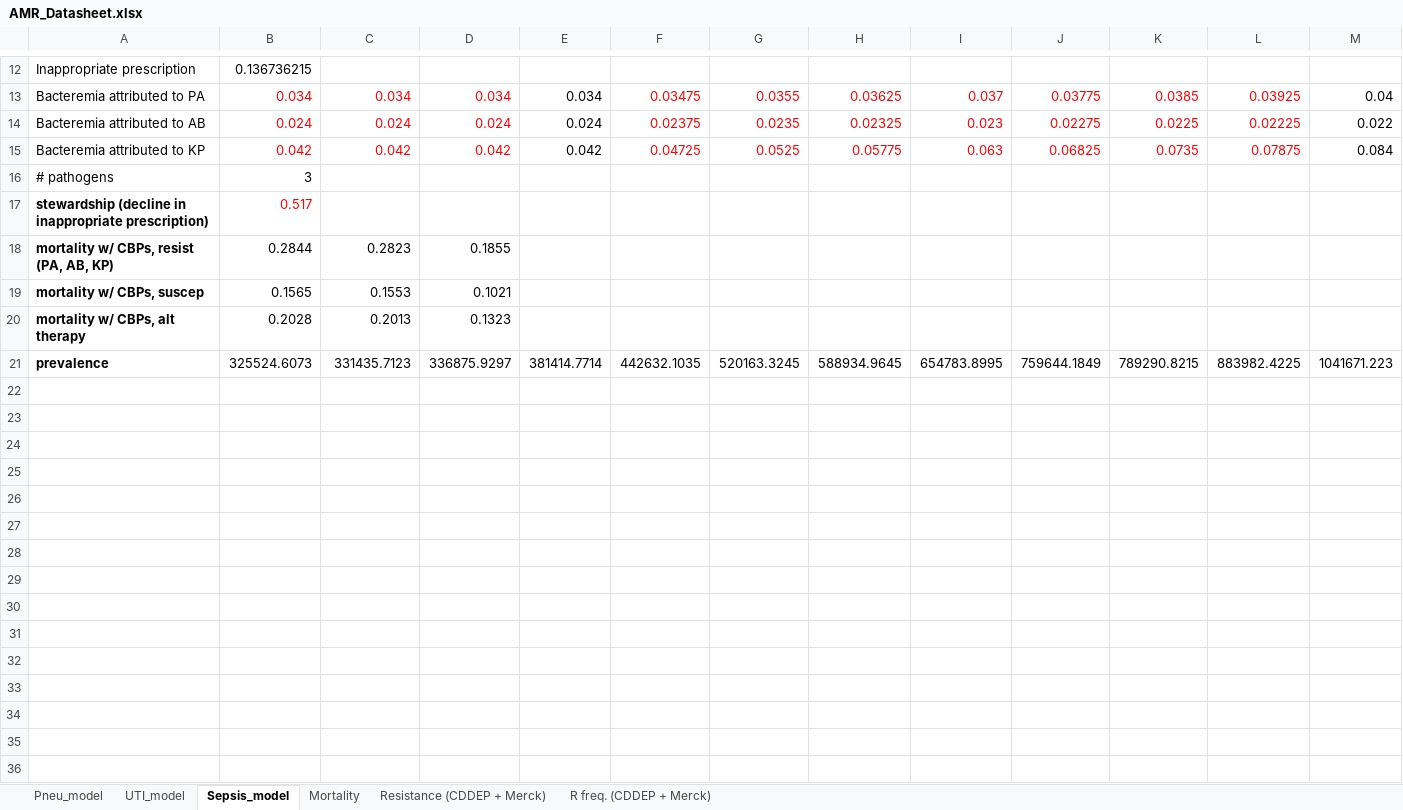
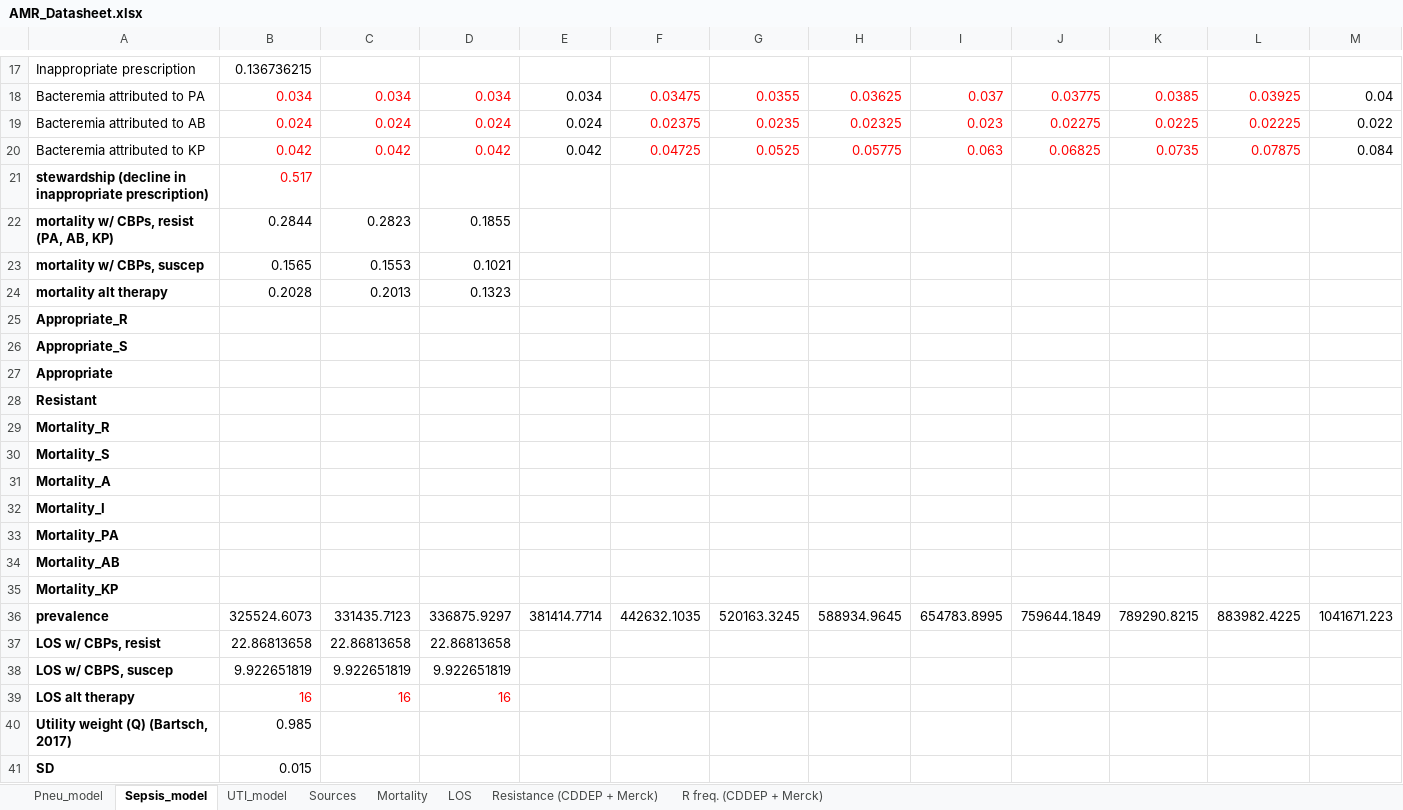
Before and after one commit to amber-t/Carbapenem-Resistance, an Excel workbook: Model 1_29/AMR_Datasheet.xlsx, sheet Sepsis_model, drawn as a sheet; only a part is shown, gaps mark what is left out; values as stored, in another font and other column widths than the file's, no borders; removed rows and columns are numbered as before the commit, all else as after; rows hold the shown columns only; the diff covers the shown part only; the diff names each change by its address in the sheet, - before the commit and + after, or states it on an @@ line.

```diff
--- a/Model 1_29/AMR_Datasheet.xlsx (sheet Sepsis_model)
+++ b/Model 1_29/AMR_Datasheet.xlsx (sheet Sepsis_model)
+sheet tab: Sources
+sheet tab: LOS
@@ sheet tab order changed: Pneu_model | Sepsis_model | UTI_model | Sources | Mortality | LOS | Resistance (CDDEP + Merck) | R freq. (CDDEP + Merck) @@
-row 16: # pathogens | 3
-A24: mortality w/ CBPs, alt therapy
+A24: mortality alt therapy
+row 25: Appropriate_R
+row 26: Appropriate_S
+row 27: Appropriate
+row 28: Resistant
+row 29: Mortality_R
+row 30: Mortality_S
+row 31: Mortality_A
+row 32: Mortality_I
+row 33: Mortality_PA
+row 34: Mortality_AB
+row 35: Mortality_KP
+row 37: LOS w/ CBPs, resist | 22.86813658 | 22.86813658 | 22.86813658
+row 38: LOS w/ CBPS, suscep | 9.922651819 | 9.922651819 | 9.922651819
+row 39: LOS alt therapy | 16 | 16 | 16
+row 40: Utility weight (Q) (Bartsch, 2017) | 0.985
+row 41: SD | 0.015
```
Also changed, not shown: 11 added rows, 6 removed rows and 10 edited cells elsewhere in this sheet, sheet Pneu_model, sheet UTI_model, sheet Mortality, formulas that keep their value, Model 12_16/10_25_2017 cost parameters.xlsx, Model 1_29/pneumonia output.xlsx, 14 other files.
